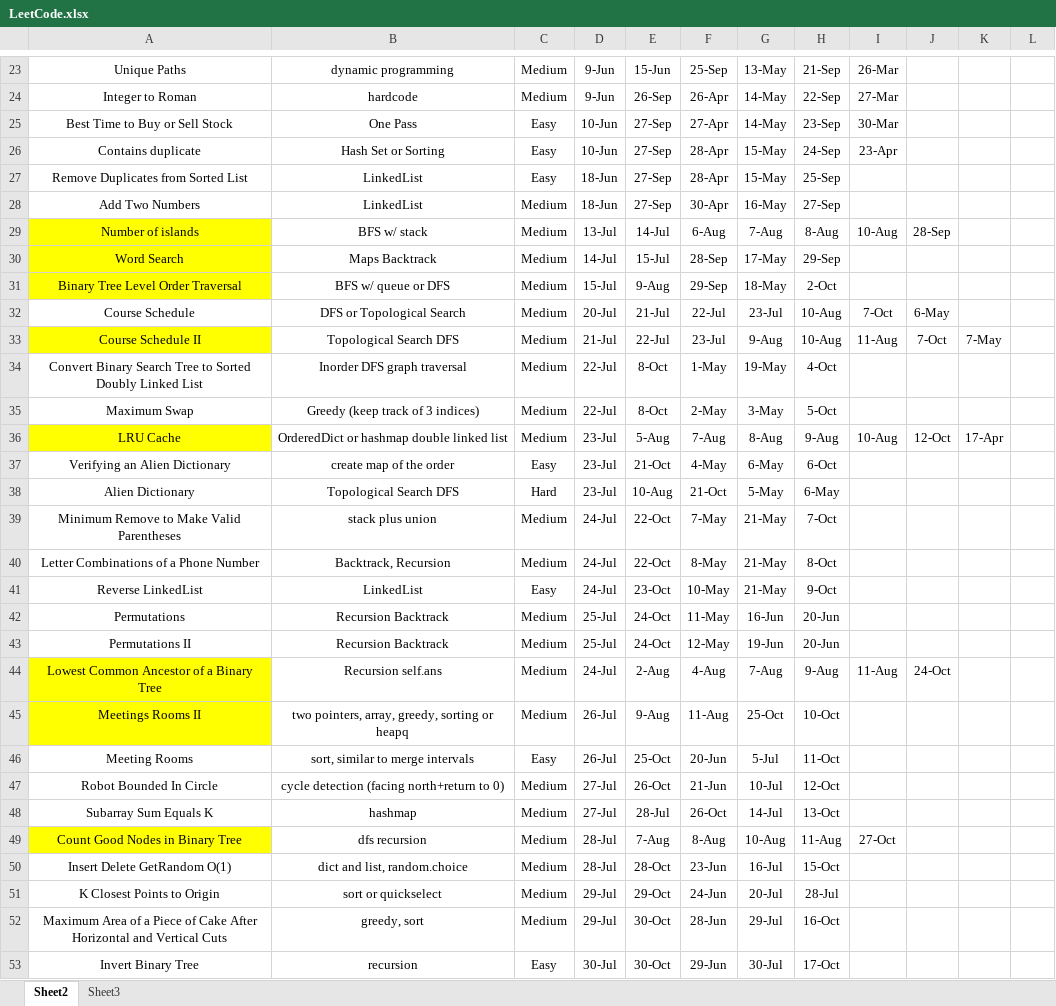
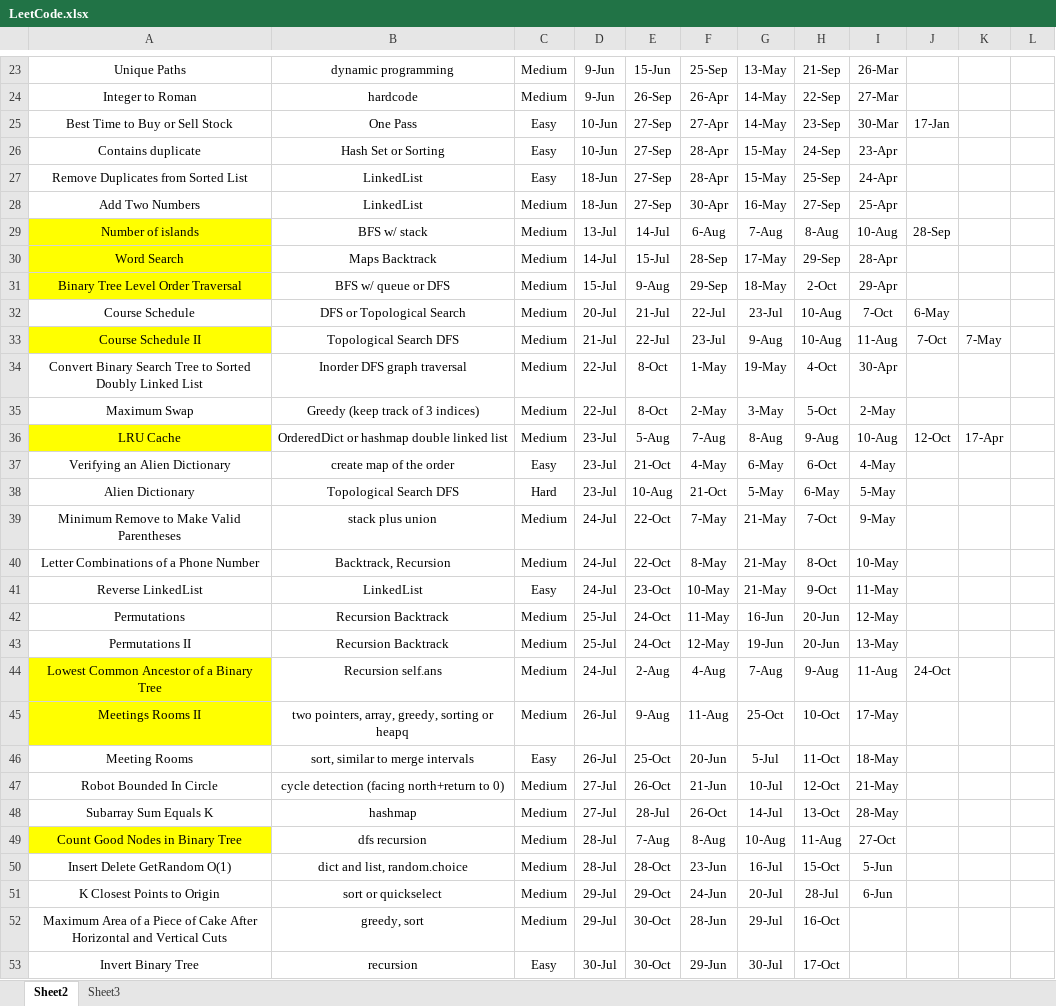
Before and after one commit to adamcy99/Study, an Excel workbook: LeetCode.xlsx, sheet Sheet2, drawn as a sheet; only a part is shown, gaps mark what is left out; values as stored, in another font and other column widths than the file's, no borders; the diff covers the shown part only; the diff names each change by its address in the sheet, - before the commit and + after, or states it on an @@ line.

```diff
--- a/LeetCode.xlsx (sheet Sheet2)
+++ b/LeetCode.xlsx (sheet Sheet2)
-J25: (empty)
+J25: 17-Jan
-I27: (empty)
+I27: 24-Apr
-I28: (empty)
+I28: 25-Apr
-I30: (empty)
+I30: 28-Apr
-I31: (empty)
+I31: 29-Apr
-I34: (empty)
+I34: 30-Apr
-I35: (empty)
+I35: 2-May
-I37: (empty)
+I37: 4-May
-I38: (empty)
+I38: 5-May
-I39: (empty)
+I39: 9-May
-I40: (empty)
+I40: 10-May
-I41: (empty)
+I41: 11-May
-I42: (empty)
+I42: 12-May
-I43: (empty)
+I43: 13-May
-I45: (empty)
+I45: 17-May
-I46: (empty)
+I46: 18-May
-I47: (empty)
+I47: 21-May
-I48: (empty)
+I48: 28-May
-I50: (empty)
+I50: 5-Jun
-I51: (empty)
+I51: 6-Jun
```
Also changed, not shown: 5 added rows elsewhere in this sheet.
